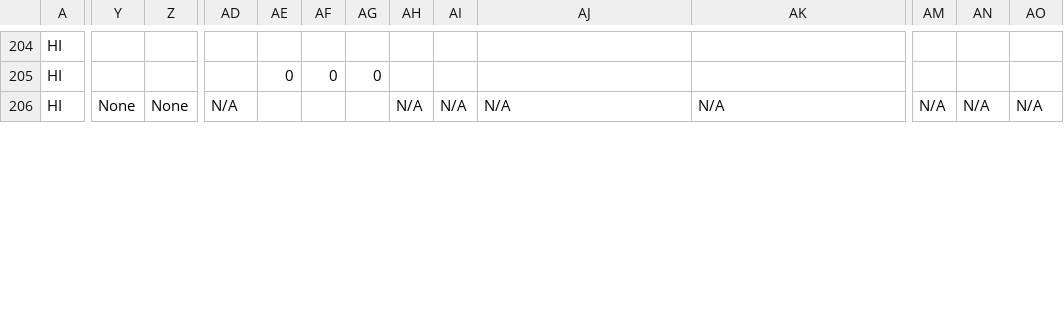
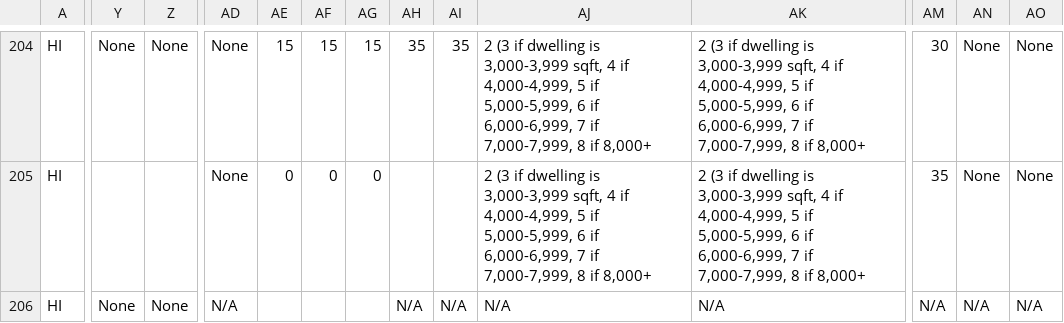
Before and after one commit to CodeWithAloha/Hawaii-Zoning-Atlas, a CSV file: data/hawaii-zoning-data.csv, drawn as a sheet; only a part is shown, gaps mark what is left out; the diff covers the shown part only; the diff names each change by its address in the sheet, - before the commit and + after, or states it on an @@ line.

```diff
--- a/data/hawaii-zoning-data.csv
+++ b/data/hawaii-zoning-data.csv
-Y204: (empty)
+Y204: None
-Z204: (empty)
+Z204: None
-AD204:AD205: (empty)
+AD204:AD205: None
-AE204: (empty)
+AE204: 15
-AF204: (empty)
+AF204: 15
-AG204: (empty)
+AG204: 15
-AH204: (empty)
+AH204: 35
-AI204: (empty)
+AI204: 35
-AJ204:AJ205: (empty)
+AJ204:AJ205: 2 (3 if dwelling is 3,000-3,999 sqft, 4 if 4,000-4,999, 5 if 5,000-5,999, 6 if 6,000-6,999, 7 if 7,000-7,999, 8 if 8,000+
-AK204:AK205: (empty)
+AK204:AK205: 2 (3 if dwelling is 3,000-3,999 sqft, 4 if 4,000-4,999, 5 if 5,000-5,999, 6 if 6,000-6,999, 7 if 7,000-7,999, 8 if 8,000+
-AM204: (empty)
+AM204: 30
-AN204:AN205: (empty)
+AN204:AN205: None
-AO204:AO205: (empty)
+AO204:AO205: None
-AM205: (empty)
+AM205: 35
```
Also changed, not shown: 152 edited cells elsewhere in this file.
